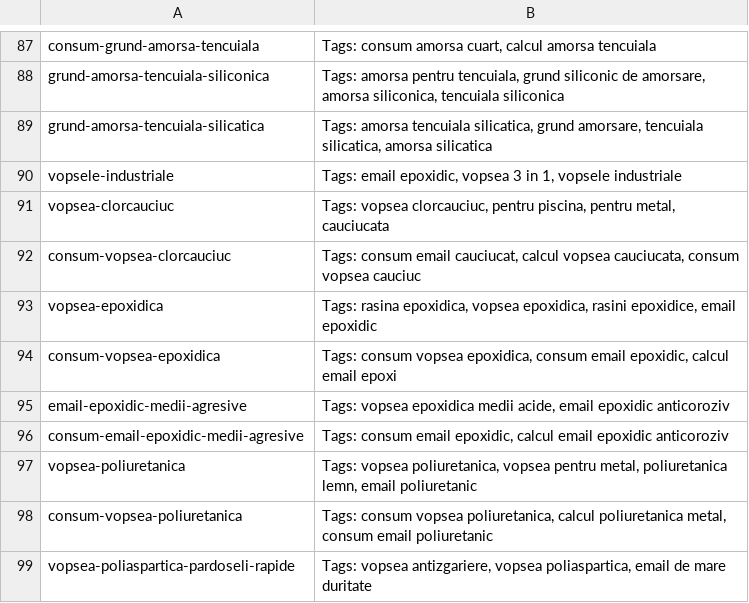
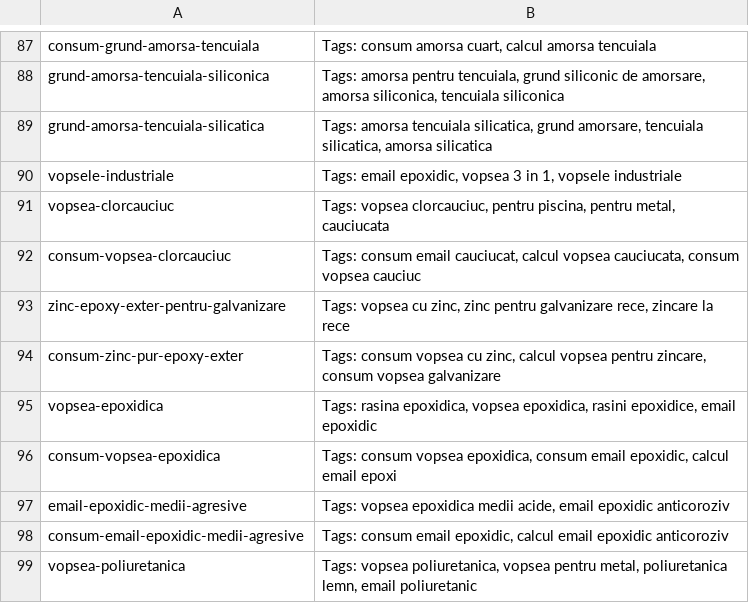
Before and after one commit to lotekh/emex-reloaded-a, a CSV file: public/tags/tags.csv, drawn as a sheet; only a part is shown, gaps mark what is left out; the shorter side is filled out with more unchanged rows; the diff names each change by its address in the sheet, - before the commit and + after, or states it on an @@ line.

Commit message:
zinc consum

```diff
--- a/public/tags/tags.csv
+++ b/public/tags/tags.csv
+row 93: zinc-epoxy-exter-pentru-galvanizare | Tags: vopsea cu zinc, zinc pentru galvanizare rece, zincare la rece
+row 94: consum-zinc-pur-epoxy-exter | Tags: consum vopsea cu zinc, calcul vopsea pentru zincare, consum vopsea galvanizare
```
Also changed, not shown: public/data/consumuri.csv, 1 other file.
